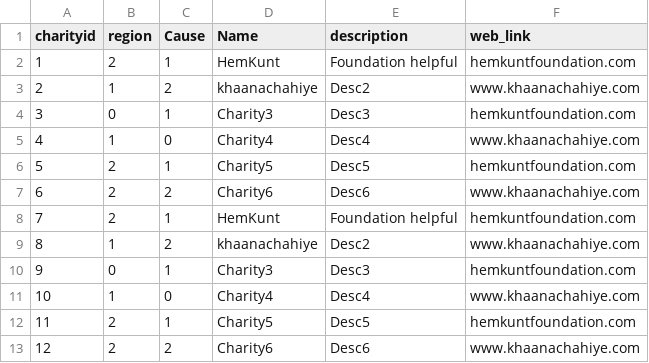
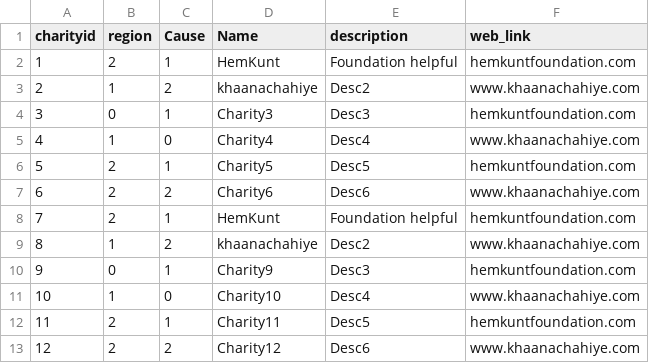
Before and after one commit to richameher/charitable-giving, a CSV file: data/charities.csv, drawn as a sheet.

Commit message:
Charity names show up from selection in the cards

```diff
--- a/data/charities.csv
+++ b/data/charities.csv
@@ -9,5 +9,5 @@ charityid,region,Cause,Name,description,web_link
 8,1,2,khaanachahiye,Desc2,www.khaanachahiye.com
-9,0,1,Charity3,Desc3,hemkuntfoundation.com
-10,1,0,Charity4,Desc4,www.khaanachahiye.com
-11,2,1,Charity5,Desc5,hemkuntfoundation.com
-12,2,2,Charity6,Desc6,www.khaanachahiye.com
+9,0,1,Charity9,Desc3,hemkuntfoundation.com
+10,1,0,Charity10,Desc4,www.khaanachahiye.com
+11,2,1,Charity11,Desc5,hemkuntfoundation.com
+12,2,2,Charity12,Desc6,www.khaanachahiye.com
```
Also changed, not shown: 2 other files.
